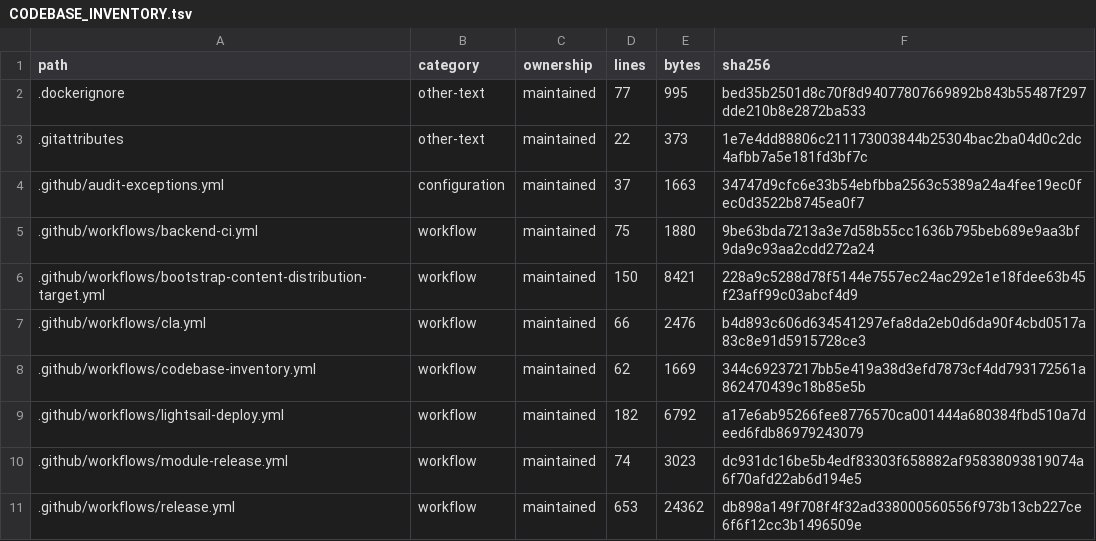
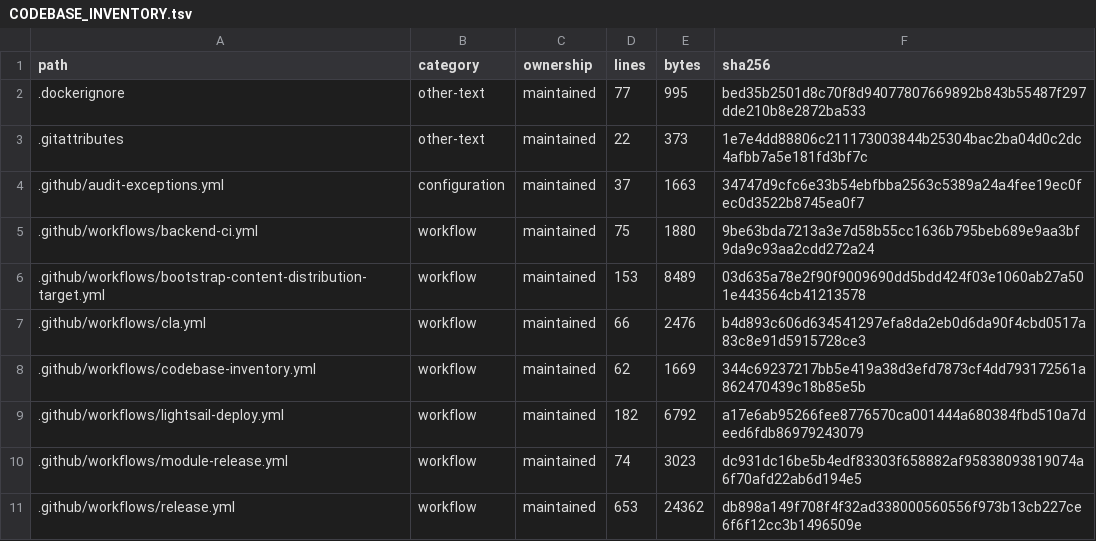
Before and after one commit to WilliamWang1721/LightBridge, a TSV file: docs/architecture/CODEBASE_INVENTORY.tsv, drawn as a sheet; only a part is shown.

```diff
--- a/docs/architecture/CODEBASE_INVENTORY.tsv
+++ b/docs/architecture/CODEBASE_INVENTORY.tsv
@@ -5,3 +5,3 @@ path	category	ownership	lines	bytes	sha256
 .github/workflows/backend-ci.yml	workflow	maintained	75	1880	9be63bda7213a3e7d58b55cc1636b795beb689e9aa3bf9da9c93aa2cdd272a24
-.github/workflows/bootstrap-content-distribution-target.yml	workflow	maintained	150	8421	228a9c5288d78f5144e7557ec24ac292e1e18fdee63b45f23aff99c03abcf4d9
+.github/workflows/bootstrap-content-distribution-target.yml	workflow	maintained	153	8489	03d635a78e2f90f9009690dd5bdd424f03e1060ab27a501e443564cb41213578
 .github/workflows/cla.yml	workflow	maintained	66	2476	b4d893c606d634541297efa8da2eb0d6da90f4cbd0517a83c8e91d5915728ce3
```
